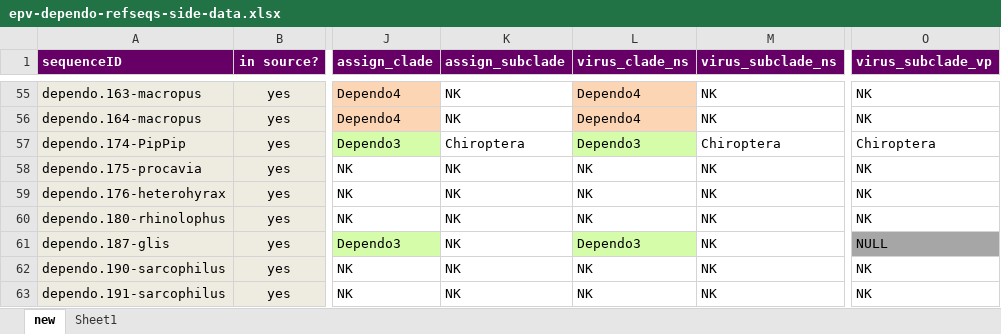
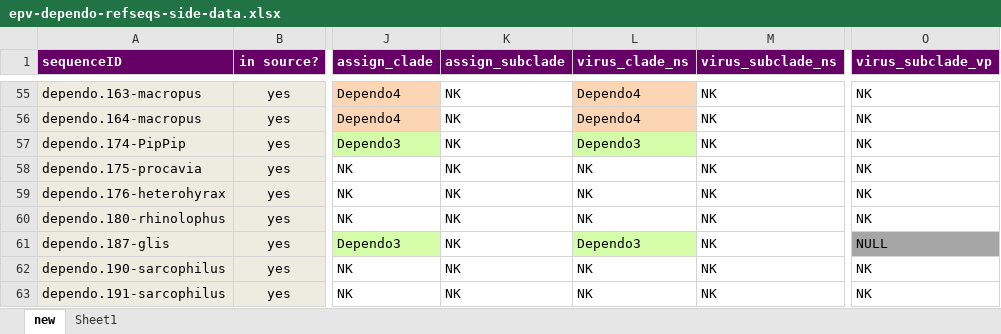
Before and after one commit to giffordlabcvr/Parvovirus-GLUE, an Excel workbook: tabular/eve/parvovirinae/epv-dependo-refseqs-side-data.xlsx, sheet new, drawn as a sheet; only a part is shown, gaps mark what is left out; values as stored, in another font and other column widths than the file's, no borders; the diff names each change by its address in the sheet, - before the commit and + after, or states it on an @@ line.

```diff
--- a/tabular/eve/parvovirinae/epv-dependo-refseqs-side-data.xlsx (sheet new)
+++ b/tabular/eve/parvovirinae/epv-dependo-refseqs-side-data.xlsx (sheet new)
-K57 (assign_subclade): Chiroptera
+K57 (assign_subclade): NK
-M57 (virus_subclade_ns): Chiroptera
+M57 (virus_subclade_ns): NK
-O57 (virus_subclade_vp): Chiroptera
+O57 (virus_subclade_vp): NK
```
Also changed, not shown: tabular/eve/parvovirinae/epv-proto-side-data.xlsx, 9 other files.
